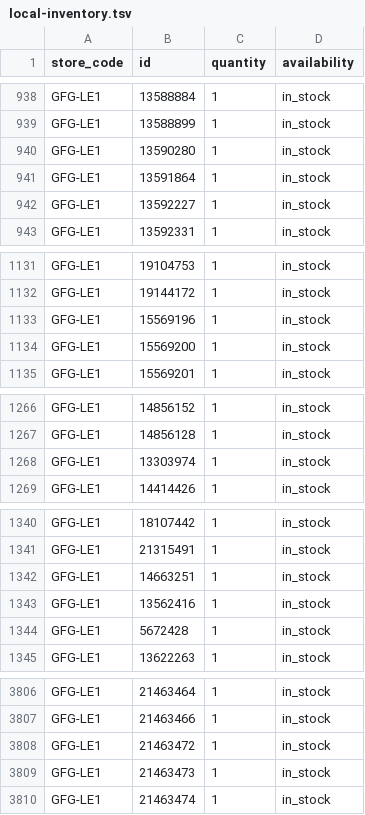
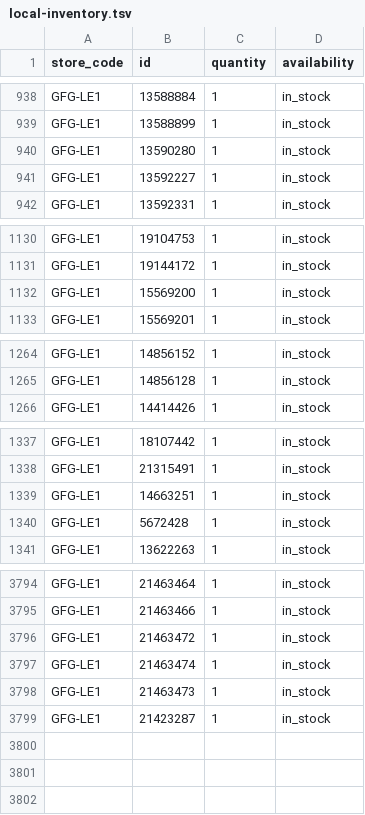
Before and after one commit to Geekmagic1983/gfg-local-inventory, a TSV file: docs/local-inventory.tsv, drawn as a sheet; only a part is shown, gaps mark what is left out; the diff covers the shown part only.

```diff
--- a/docs/local-inventory.tsv
+++ b/docs/local-inventory.tsv
@@ -940,3 +940,2 @@ GFG-LE1	13588899	1	in_stock
 GFG-LE1	13590280	1	in_stock
-GFG-LE1	13591864	1	in_stock
 GFG-LE1	13592227	1	in_stock
@@ -1132,3 +1131,2 @@ GFG-LE1	19104753	1	in_stock
 GFG-LE1	19144172	1	in_stock
-GFG-LE1	15569196	1	in_stock
 GFG-LE1	15569200	1	in_stock
@@ -1267,3 +1265,2 @@ GFG-LE1	14856152	1	in_stock
 GFG-LE1	14856128	1	in_stock
-GFG-LE1	13303974	1	in_stock
 GFG-LE1	14414426	1	in_stock
@@ -1342,3 +1339,2 @@ GFG-LE1	21315491	1	in_stock
 GFG-LE1	14663251	1	in_stock
-GFG-LE1	13562416	1	in_stock
 GFG-LE1	5672428	1	in_stock
@@ -3808,3 +3796,4 @@ GFG-LE1	21463466	1	in_stock
 GFG-LE1	21463472	1	in_stock
-GFG-LE1	21463473	1	in_stock
 GFG-LE1	21463474	1	in_stock
+GFG-LE1	21463473	1	in_stock
+GFG-LE1	21423287	1	in_stock
```
Also changed, not shown: 8 removed rows elsewhere in this file.
